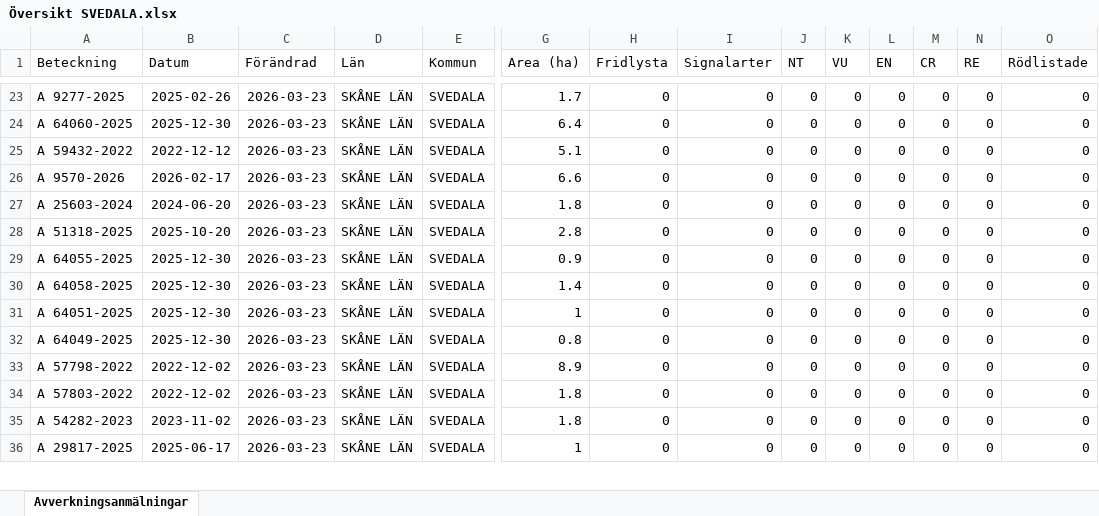
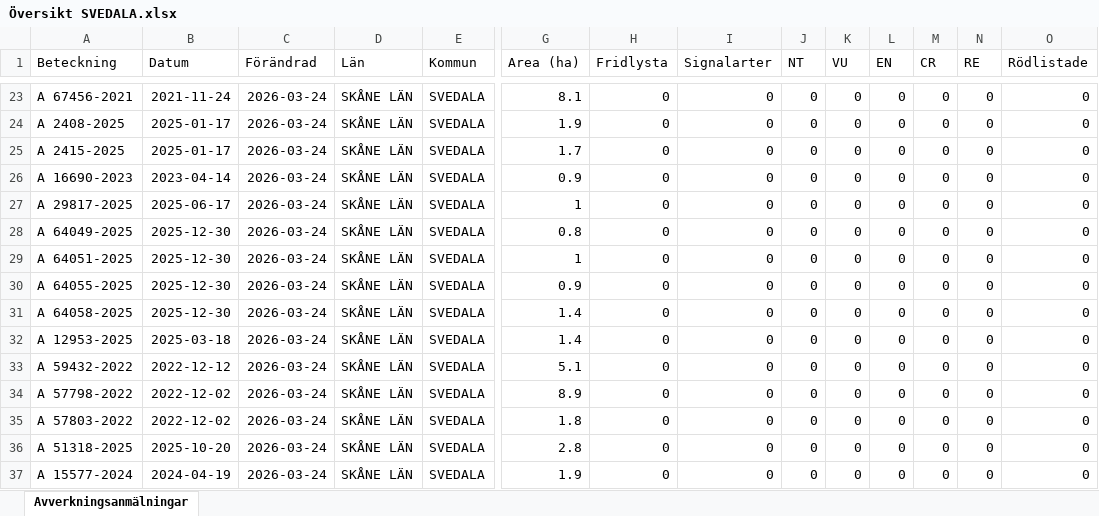
Before and after one commit to klasma/Logging_1263, an Excel workbook: Översikt SVEDALA.xlsx, sheet Avverkningsanmälningar, drawn as a sheet; only a part is shown, gaps mark what is left out; values as stored, in another font and other column widths than the file's, no borders; addresses are those after the commit; rows hold the shown columns only; the diff covers the shown part only; the diff names each change by its address in the sheet, - before the commit and + after, or states it on an @@ line.

```diff
--- a/Översikt SVEDALA.xlsx (sheet Avverkningsanmälningar)
+++ b/Översikt SVEDALA.xlsx (sheet Avverkningsanmälningar)
-A23 (Beteckning): A 9277-2025
+A23 (Beteckning): A 67456-2021
-B23 (Datum): 2025-02-26
+B23 (Datum): 2021-11-24
-C23:C25 (Förändrad): 2026-03-23
+C23:C25 (Förändrad): 2026-03-24
-G23 (Area (ha)): 1.7
+G23 (Area (ha)): 8.1
-A24 (Beteckning): A 64060-2025
+A24 (Beteckning): A 2408-2025
-B24 (Datum): 2025-12-30
+B24 (Datum): 2025-01-17
-G24 (Area (ha)): 6.4
+G24 (Area (ha)): 1.9
-A25 (Beteckning): A 59432-2022
+A25 (Beteckning): A 2415-2025
-B25 (Datum): 2022-12-12
+B25 (Datum): 2025-01-17
-G25 (Area (ha)): 5.1
+G25 (Area (ha)): 1.7
+row 26: A 16690-2023 | 2023-04-14 | 2026-03-24 | SKÅNE LÄN | SVEDALA | 0.9 | 0 | 0 | 0 | 0 | 0 | 0 | 0 | 0
-A27 (Beteckning): A 9570-2026
+A27 (Beteckning): A 29817-2025
-B27 (Datum): 2026-02-17
+B27 (Datum): 2025-06-17
-C27:C37 (Förändrad): 2026-03-23
+C27:C37 (Förändrad): 2026-03-24
-G27 (Area (ha)): 6.6
+G27 (Area (ha)): 1
-A28 (Beteckning): A 25603-2024
+A28 (Beteckning): A 64049-2025
-B28 (Datum): 2024-06-20
+B28 (Datum): 2025-12-30
-G28 (Area (ha)): 1.8
+G28 (Area (ha)): 0.8
-A29 (Beteckning): A 51318-2025
+A29 (Beteckning): A 64051-2025
-B29 (Datum): 2025-10-20
+B29 (Datum): 2025-12-30
-G29 (Area (ha)): 2.8
+G29 (Area (ha)): 1
-A32 (Beteckning): A 64051-2025
+A32 (Beteckning): A 12953-2025
-B32 (Datum): 2025-12-30
+B32 (Datum): 2025-03-18
-G32 (Area (ha)): 1
+G32 (Area (ha)): 1.4
-A33 (Beteckning): A 64049-2025
+A33 (Beteckning): A 59432-2022
-B33 (Datum): 2025-12-30
+B33 (Datum): 2022-12-12
-G33 (Area (ha)): 0.8
+G33 (Area (ha)): 5.1
-A36 (Beteckning): A 54282-2023
+A36 (Beteckning): A 51318-2025
-B36 (Datum): 2023-11-02
+B36 (Datum): 2025-10-20
-G36 (Area (ha)): 1.8
+G36 (Area (ha)): 2.8
-A37 (Beteckning): A 29817-2025
+A37 (Beteckning): A 15577-2024
-B37 (Datum): 2025-06-17
+B37 (Datum): 2024-04-19
-G37 (Area (ha)): 1
+G37 (Area (ha)): 1.9
```
Also changed, not shown: 6 added rows, 7 removed rows and 85 edited cells elsewhere in this sheet, artfynd/A 14150-2023 artfynd.xlsx, artfynd/A 16122-2024 artfynd.xlsx, 56 other files.
